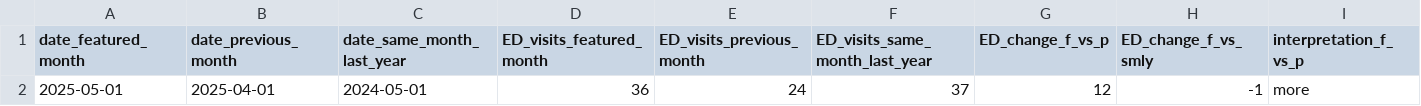
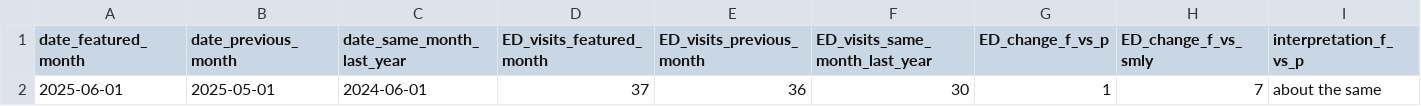
Before and after one commit to peterboroughpublichealth/public-data-opioid-EWSS, a CSV file: ED-visits-ACES/PRHC/ED_ACES_PRHC_comparisons_month_to_month.csv, drawn as a sheet; only a part is shown; removed rows and columns are numbered as before the commit, all else as after; rows hold the shown columns only; the diff names each change by its address in the sheet, - before the commit and + after, or states it on an @@ line.

```diff
--- a/ED-visits-ACES/PRHC/ED_ACES_PRHC_comparisons_month_to_month.csv
+++ b/ED-visits-ACES/PRHC/ED_ACES_PRHC_comparisons_month_to_month.csv
-row 2: 2025-05-01 | 2025-04-01 | 2024-05-01 | 36 | 24 | 37 | 12 | -1 | more
+row 2: 2025-06-01 | 2025-05-01 | 2024-06-01 | 37 | 36 | 30 | 1 | 7 | about the same
```
Also changed, not shown: ED-visits-ACES/PRHC/ED_ACES_PRHC_by_month.csv, ED-visits-ACES/PRHC/ED_ACES_PRHC_metrics_last_12_months.csv, 1 other file.
